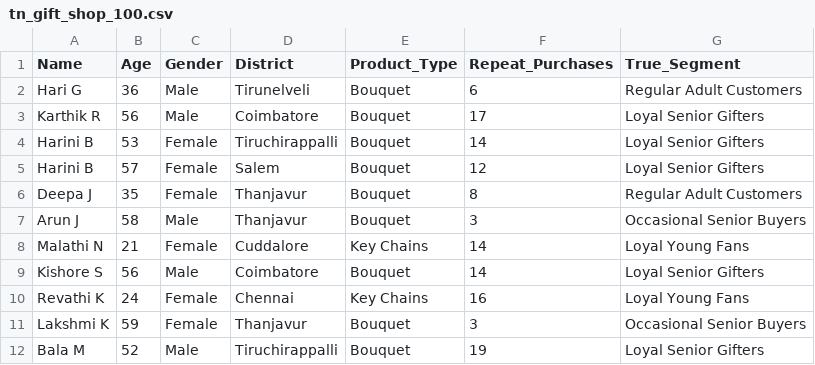
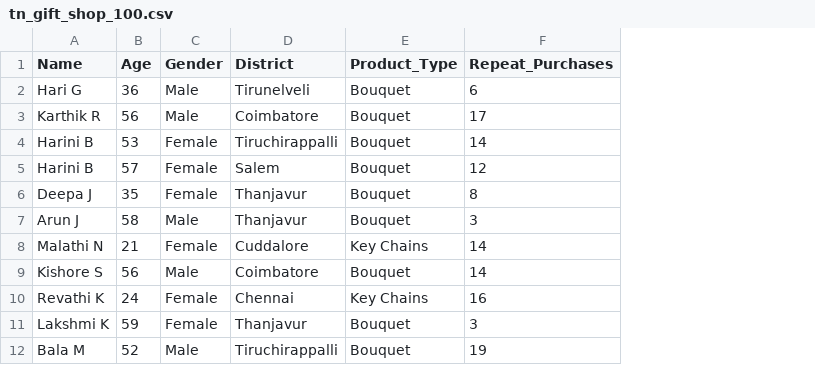
Before and after one commit to lennydany3/Customer-Segmentation-Using-K-Means-Clustering, a CSV file: dataset/tn_gift_shop_100.csv, drawn as a sheet; only a part is shown; the diff names each change by its address in the sheet, - before the commit and + after, or states it on an @@ line.

```diff
--- a/dataset/tn_gift_shop_100.csv
+++ b/dataset/tn_gift_shop_100.csv
-column G (True_Segment), rows 2-12: Regular Adult Customers | Loyal Senior Gifters | Loyal Senior Gifters | Loyal Senior Gifters | Regular Adult Customers | Occasional Senior Buyers | Loyal Young Fans | Loyal Senior Gifters | Loyal Young Fans | Occasional Senior Buyers | Loyal Senior Gifters
```
Also changed, not shown: dataset/tn_gift_shop_70.csv, dataset/tn_gift_shop_85.csv, 3 other files.
